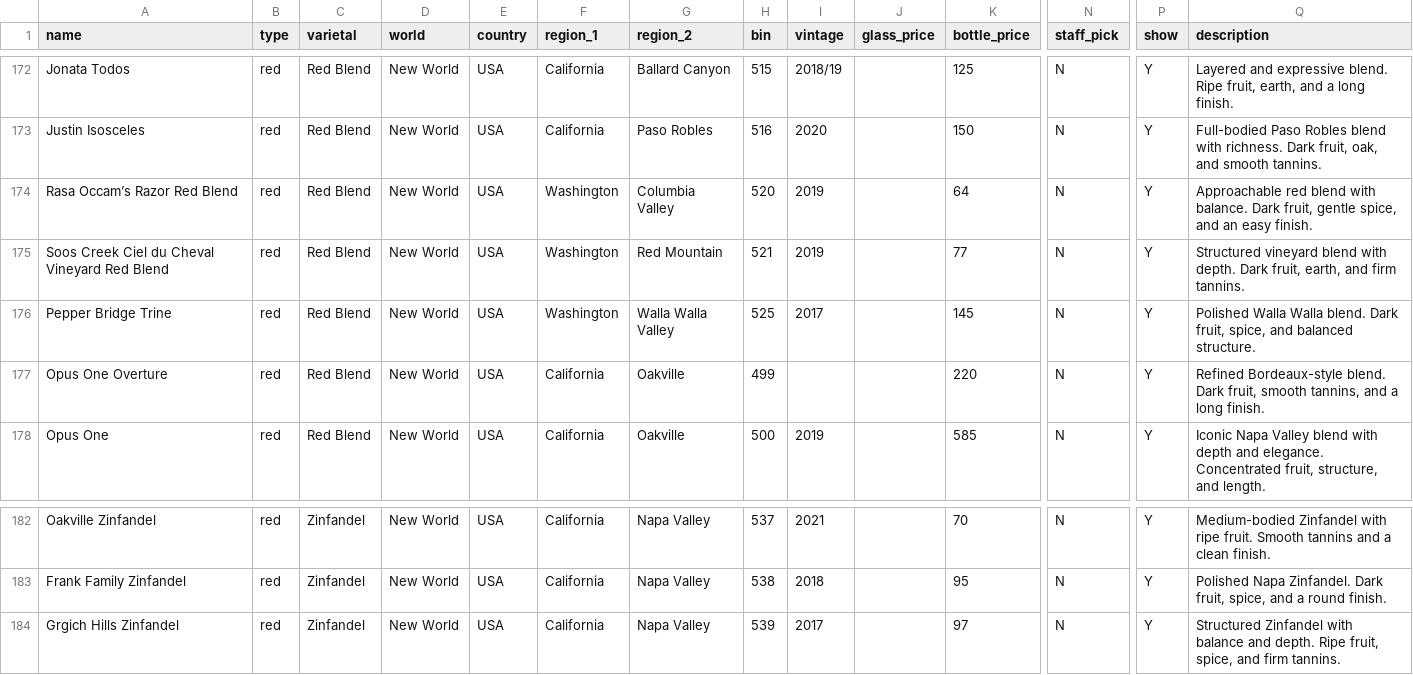
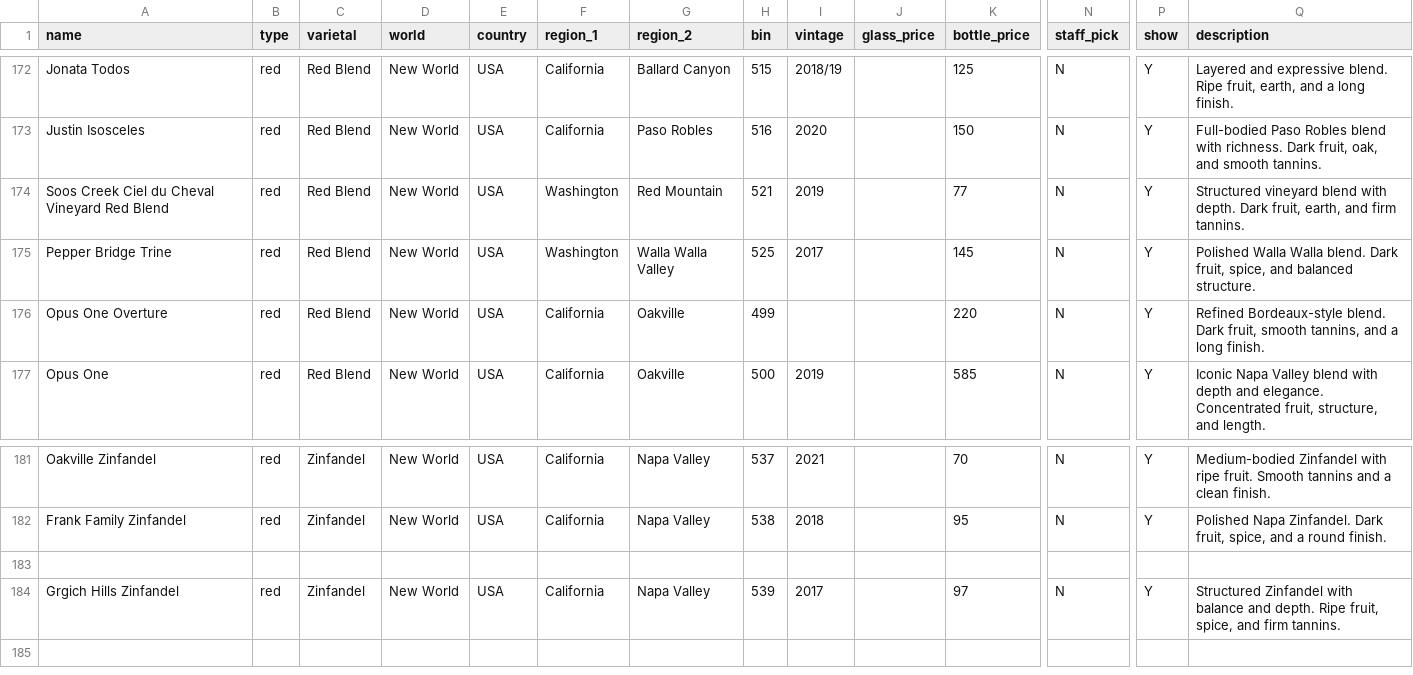
Before and after one commit to scolety1/Urban-Kitchen-Wine-List, a CSV file: data/wines.csv, drawn as a sheet; only a part is shown, gaps mark what is left out; removed rows and columns are numbered as before the commit, all else as after; rows hold the shown columns only; the diff names each change by its address in the sheet, - before the commit and + after, or states it on an @@ line.

Commit message:
Update wines.csv

```diff
--- a/data/wines.csv
+++ b/data/wines.csv
-row 174: Rasa Occam’s Razor Red Blend | red | Red Blend | New World | USA | Washington | Columbia Valley | 520 | 2019 |  | 64 | N | Y | Approachable red blend with balance. Dark fruit, gentle spice, and an easy finish.
+row 183: (empty)
```
